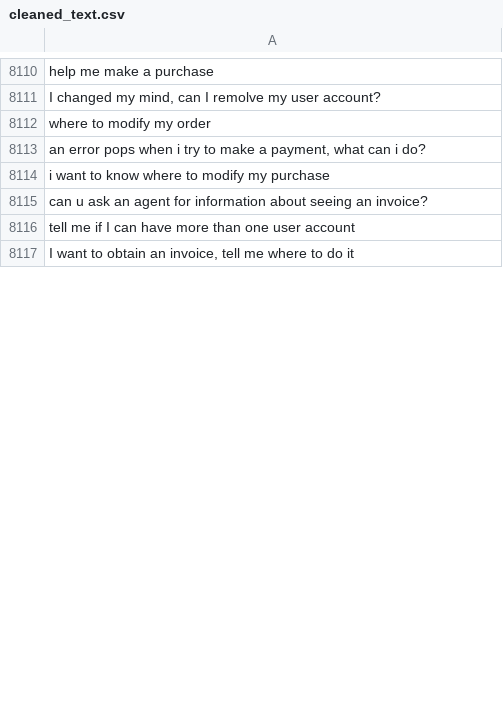
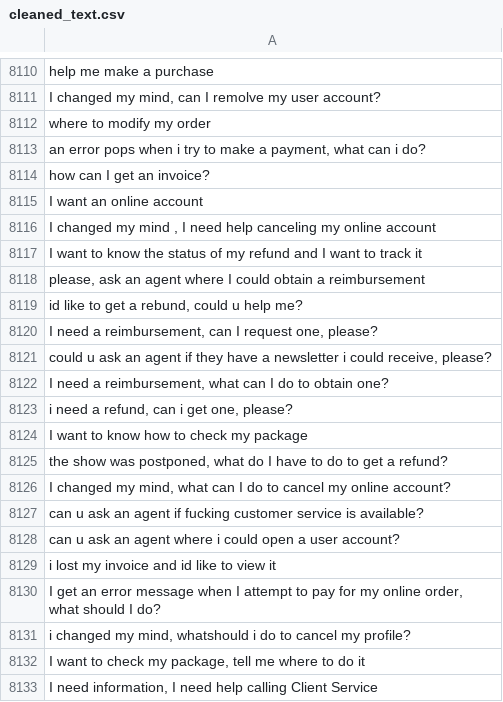
Before and after one commit to MuhammadHabibna/faq-topic-radar, a CSV file: preprocessing/faq_dataset_preprocessing/cleaned_text.csv, drawn as a sheet; only a part is shown, gaps mark what is left out; the shorter side is filled out with more unchanged rows; the diff covers the shown part only; the diff names each change by its address in the sheet, - before the commit and + after, or states it on an @@ line.

```diff
--- a/preprocessing/faq_dataset_preprocessing/cleaned_text.csv
+++ b/preprocessing/faq_dataset_preprocessing/cleaned_text.csv
+row 8114: how can I get an invoice?
+row 8115: I want an online account
+row 8116: I changed my mind , I need help canceling my online account
+row 8117: I want to know the status of my refund and I want to track it
+row 8118: please, ask an agent where I could obtain a reimbursement
+row 8119: id like to get a rebund, could u help me?
+row 8120: I need a reimbursement, can I request one, please?
+row 8121: could u ask an agent if they have a newsletter i could receive, please?
+row 8122: I need a reimbursement, what can I do to obtain one?
+row 8123: i need a refund, can i get one, please?
+row 8124: I want to know how to check my package
+row 8125: the show was postponed, what do I have to do to get a refund?
+row 8126: I changed my mind, what can I do to cancel my online account?
+row 8127: can u ask an agent if fucking customer service is available?
+row 8128: can u ask an agent where i could open a user account?
+row 8129: i lost my invoice and id like to view it
+row 8130: I get an error message when I attempt to pay for my online order, what should I do?
+row 8131: i changed my mind, whatshould i do to cancel my profile?
+row 8132: I want to check my package, tell me where to do it
+row 8133: I need information, I need help calling Client Service
```
Also changed, not shown: 75 added rows and 9 removed rows elsewhere in this file, 1 other file.
